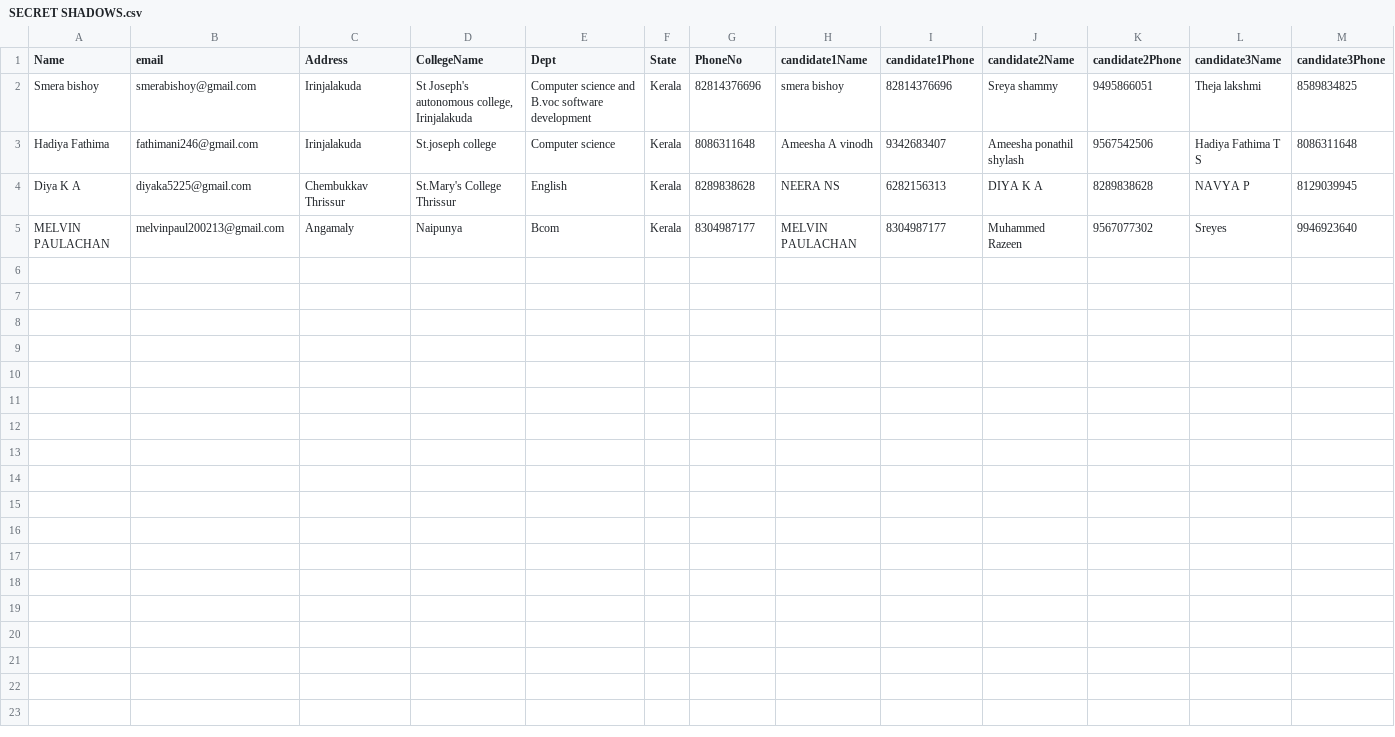
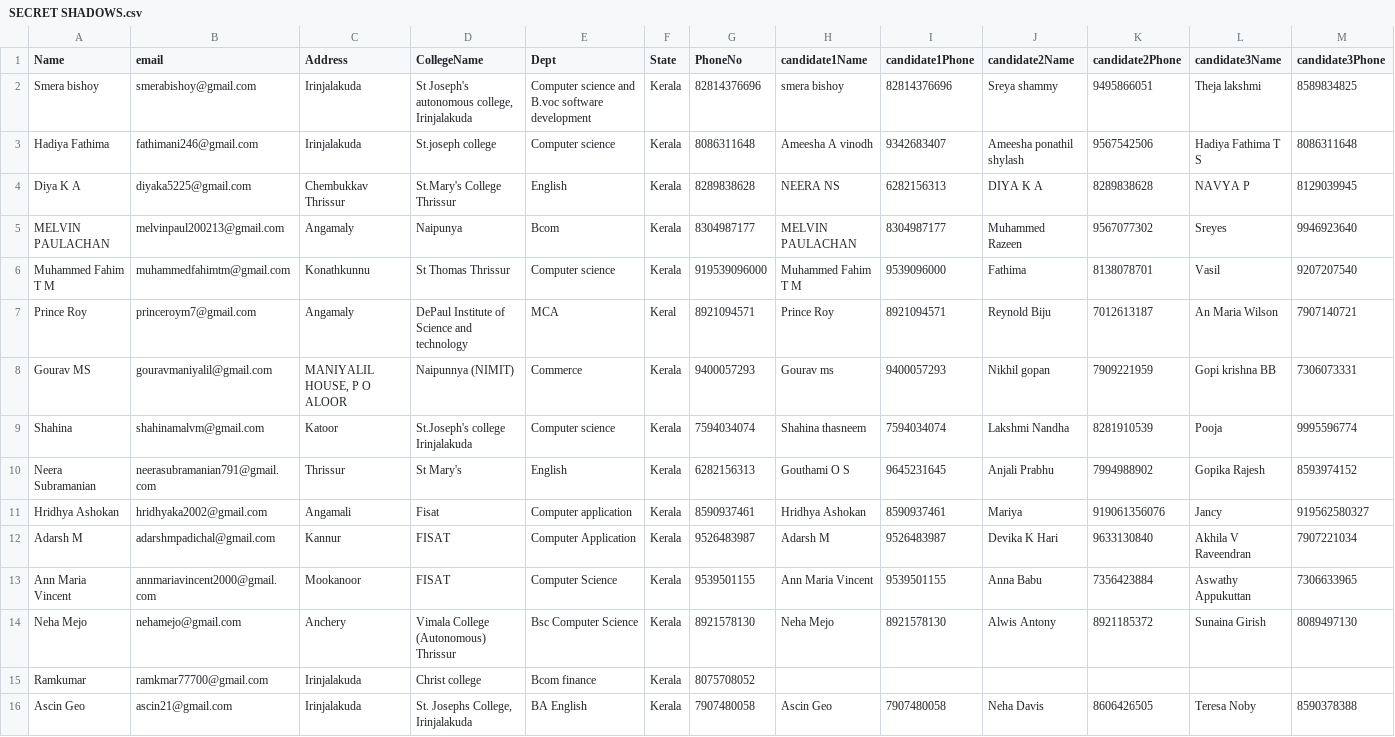
Before and after one commit to ALANJACOB123/Zephyrus4.0, a CSV file: data/excel/SECRET SHADOWS.csv, drawn as a sheet; only a part is shown; rows hold the shown columns only; the diff names each change by its address in the sheet, - before the commit and + after, or states it on an @@ line.

```diff
--- a/data/excel/SECRET SHADOWS.csv
+++ b/data/excel/SECRET SHADOWS.csv
+row 6: Muhammed Fahim T M | muhammedfahimtm@gmail.com | Konathkunnu | St Thomas Thrissur | Computer science | Kerala | 919539096000 | Muhammed Fahim T M | 9539096000 | Fathima | 8138078701 | Vasil | 9207207540
+row 7: Prince Roy | princeroym7@gmail.com | Angamaly | DePaul Institute of Science and technology | MCA | Keral | 8921094571 | Prince Roy | 8921094571 | Reynold Biju | 7012613187 | An Maria Wilson | 7907140721
+row 8: Gourav MS | gouravmaniyalil@gmail.com | MANIYALIL HOUSE, P O ALOOR | Naipunnya (NIMIT) | Commerce | Kerala | 9400057293 | Gourav ms | 9400057293 | Nikhil gopan | 7909221959 | Gopi krishna BB | 7306073331
+row 9: Shahina | shahinamalvm@gmail.com | Katoor | St.Joseph's college Irinjalakuda | Computer science | Kerala | 7594034074 | Shahina thasneem | 7594034074 | Lakshmi Nandha | 8281910539 | Pooja | 9995596774
+row 10: Neera Subramanian | neerasubramanian791@gmail.com | Thrissur | St Mary's | English | Kerala | 6282156313 | Gouthami O S | 9645231645 | Anjali Prabhu | 7994988902 | Gopika Rajesh | 8593974152
+row 11: Hridhya Ashokan | hridhyaka2002@gmail.com | Angamali | Fisat | Computer application | Kerala | 8590937461 | Hridhya Ashokan | 8590937461 | Mariya | 919061356076 | Jancy | 919562580327
+row 12: Adarsh M | adarshmpadichal@gmail.com | Kannur | FISAT | Computer Application | Kerala | 9526483987 | Adarsh M | 9526483987 | Devika K Hari | 9633130840 | Akhila V Raveendran | 7907221034
+row 13: Ann Maria Vincent | annmariavincent2000@gmail.com | Mookanoor | FISAT | Computer Science | Kerala | 9539501155 | Ann Maria Vincent | 9539501155 | Anna Babu | 7356423884 | Aswathy Appukuttan | 7306633965
+row 14: Neha Mejo | nehamejo@gmail.com | Anchery | Vimala College (Autonomous) Thrissur | Bsc Computer Science | Kerala | 8921578130 | Neha Mejo | 8921578130 | Alwis Antony | 8921185372 | Sunaina Girish | 8089497130
+row 15: Ramkumar | ramkmar77700@gmail.com | Irinjalakuda | Christ college | Bcom finance | Kerala | 8075708052
+row 16: Ascin Geo | ascin21@gmail.com | Irinjalakuda | St. Josephs College, Irinjalakuda | BA English | Kerala | 7907480058 | Ascin Geo | 7907480058 | Neha Davis | 8606426505 | Teresa Noby | 8590378388
```
Also changed, not shown: data/excel/BLITZ.csv, data/excel/CLASH OF GEEKS.csv, 12 other files.
